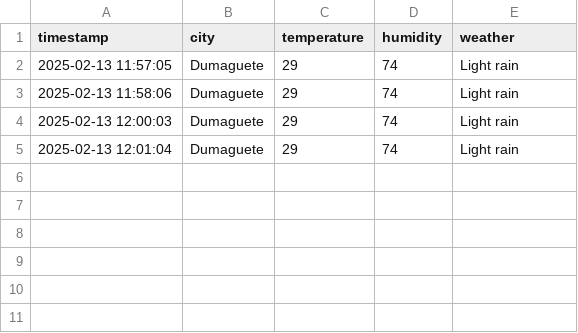
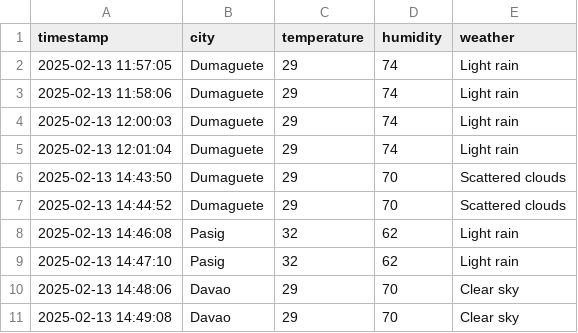
Before and after one commit to domnatz/weatherdata_api, a CSV file: weather_data.csv, drawn as a sheet.

```diff
--- a/weather_data.csv
+++ b/weather_data.csv
@@ -5 +5,7 @@ timestamp,city,temperature,humidity,weather
 2025-02-13 12:01:04,Dumaguete,29,74,Light rain
+2025-02-13 14:43:50,Dumaguete,29,70,Scattered clouds
+2025-02-13 14:44:52,Dumaguete,29,70,Scattered clouds
+2025-02-13 14:46:08,Pasig,32,62,Light rain
+2025-02-13 14:47:10,Pasig,32,62,Light rain
+2025-02-13 14:48:06,Davao,29,70,Clear sky
+2025-02-13 14:49:08,Davao,29,70,Clear sky
```
Also changed, not shown: 1 other file.
